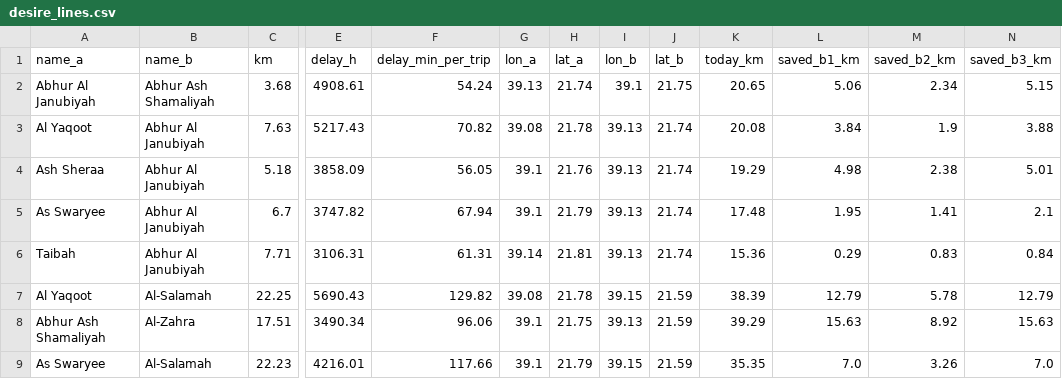
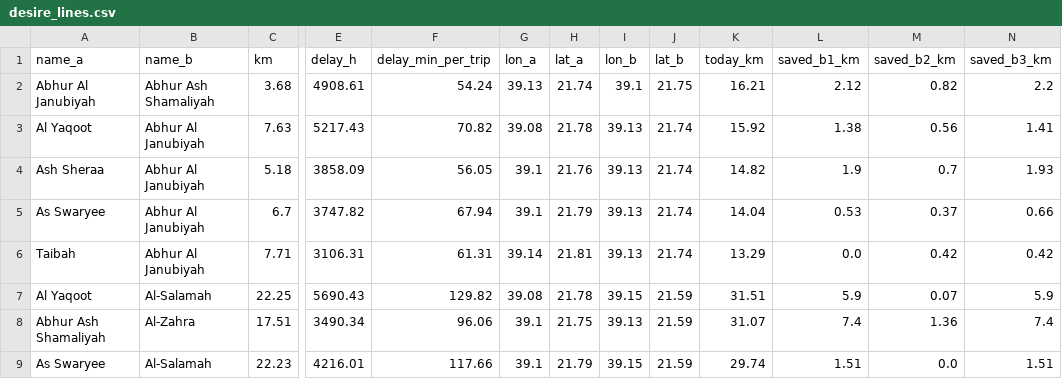
Before and after one commit to O1sumitkumar/TrafficTwin, a CSV file: sim/bridge/results/desire_lines.csv, drawn as a sheet; only a part is shown, gaps mark what is left out; the diff covers the shown part only; the diff names each change by its address in the sheet, - before the commit and + after, or states it on an @@ line.

```diff
--- a/sim/bridge/results/desire_lines.csv
+++ b/sim/bridge/results/desire_lines.csv
-K2 (today_km): 20.65
+K2 (today_km): 16.21
-L2 (saved_b1_km): 5.06
+L2 (saved_b1_km): 2.12
-M2 (saved_b2_km): 2.34
+M2 (saved_b2_km): 0.82
-N2 (saved_b3_km): 5.15
+N2 (saved_b3_km): 2.2
-K3 (today_km): 20.08
+K3 (today_km): 15.92
-L3 (saved_b1_km): 3.84
+L3 (saved_b1_km): 1.38
-M3 (saved_b2_km): 1.9
+M3 (saved_b2_km): 0.56
-N3 (saved_b3_km): 3.88
+N3 (saved_b3_km): 1.41
-K4 (today_km): 19.29
+K4 (today_km): 14.82
-L4 (saved_b1_km): 4.98
+L4 (saved_b1_km): 1.9
-M4 (saved_b2_km): 2.38
+M4 (saved_b2_km): 0.7
-N4 (saved_b3_km): 5.01
+N4 (saved_b3_km): 1.93
-K5 (today_km): 17.48
+K5 (today_km): 14.04
-L5 (saved_b1_km): 1.95
+L5 (saved_b1_km): 0.53
-M5 (saved_b2_km): 1.41
+M5 (saved_b2_km): 0.37
-N5 (saved_b3_km): 2.1
+N5 (saved_b3_km): 0.66
-K6 (today_km): 15.36
+K6 (today_km): 13.29
-L6 (saved_b1_km): 0.29
+L6 (saved_b1_km): 0.0
-M6 (saved_b2_km): 0.83
+M6 (saved_b2_km): 0.42
-N6 (saved_b3_km): 0.84
+N6 (saved_b3_km): 0.42
-K7 (today_km): 38.39
+K7 (today_km): 31.51
-L7 (saved_b1_km): 12.79
+L7 (saved_b1_km): 5.9
-M7 (saved_b2_km): 5.78
+M7 (saved_b2_km): 0.07
-N7 (saved_b3_km): 12.79
+N7 (saved_b3_km): 5.9
-K8 (today_km): 39.29
+K8 (today_km): 31.07
-L8 (saved_b1_km): 15.63
+L8 (saved_b1_km): 7.4
-M8 (saved_b2_km): 8.92
+M8 (saved_b2_km): 1.36
-N8 (saved_b3_km): 15.63
+N8 (saved_b3_km): 7.4
-K9 (today_km): 35.35
+K9 (today_km): 29.74
-L9 (saved_b1_km): 7.0
+L9 (saved_b1_km): 1.51
-M9 (saved_b2_km): 3.26
+M9 (saved_b2_km): 0.0
-N9 (saved_b3_km): 7.0
+N9 (saved_b3_km): 1.51
```
Also changed, not shown: 68 edited cells elsewhere in this file, 4 other files.
